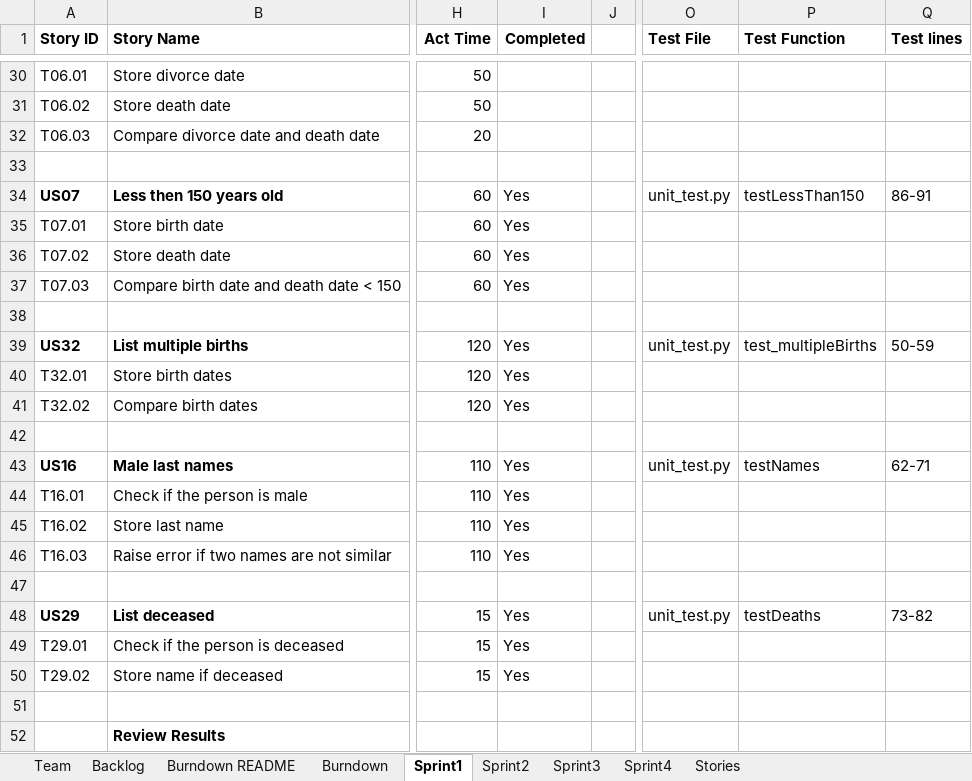
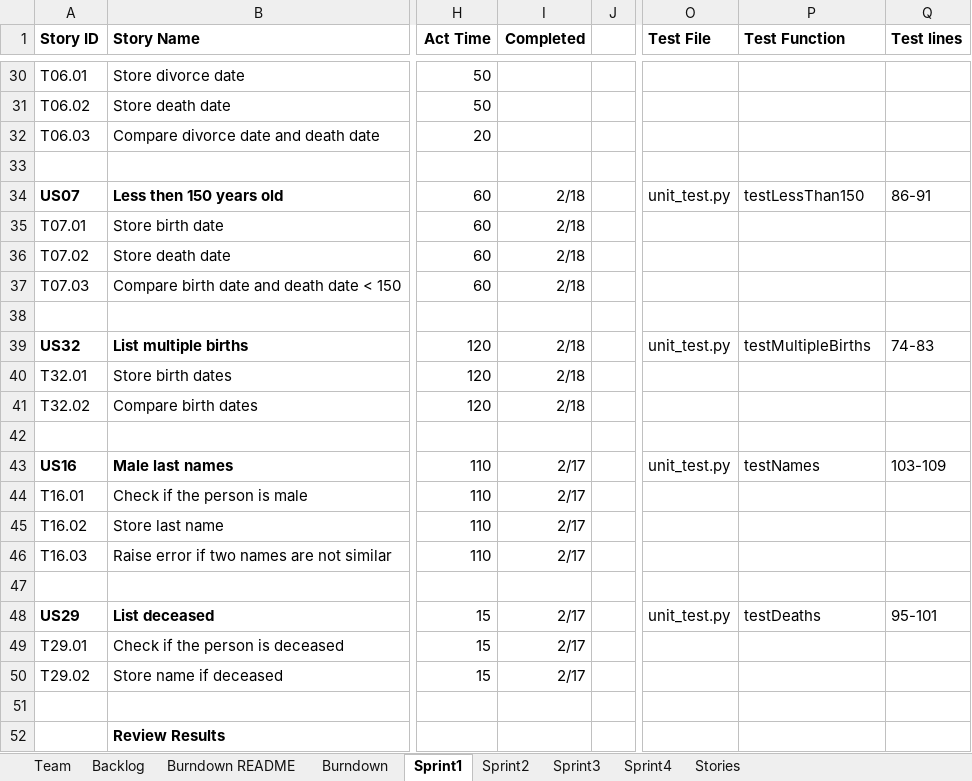
Before and after one commit to chloequinto/SSW_555_Project, an Excel workbook: TeamXXReport.xlsx, sheet Sprint1, drawn as a sheet; only a part is shown, gaps mark what is left out; values as stored, in another font and other column widths than the file's, no borders; the diff covers the shown part only; the diff names each change by its address in the sheet, - before the commit and + after, or states it on an @@ line.

Commit message:
report

```diff
--- a/TeamXXReport.xlsx (sheet Sprint1)
+++ b/TeamXXReport.xlsx (sheet Sprint1)
-I34:I37 (Completed): Yes
+I34:I37 (Completed): 2/18
-I39:I41 (Completed): Yes
+I39:I41 (Completed): 2/18
-P39 (Test Function): test_multipleBirths
+P39 (Test Function): testMultipleBirths
-Q39 (Test lines): 50-59
+Q39 (Test lines): 74-83
-I43:I46 (Completed): Yes
+I43:I46 (Completed): 2/17
-Q43 (Test lines): 62-71
+Q43 (Test lines): 103-109
-I48:I50 (Completed): Yes
+I48:I50 (Completed): 2/17
-Q48 (Test lines): 73-82
+Q48 (Test lines): 95-101
```
Also changed, not shown: 14 edited cells elsewhere in this sheet, charts or pictures.
